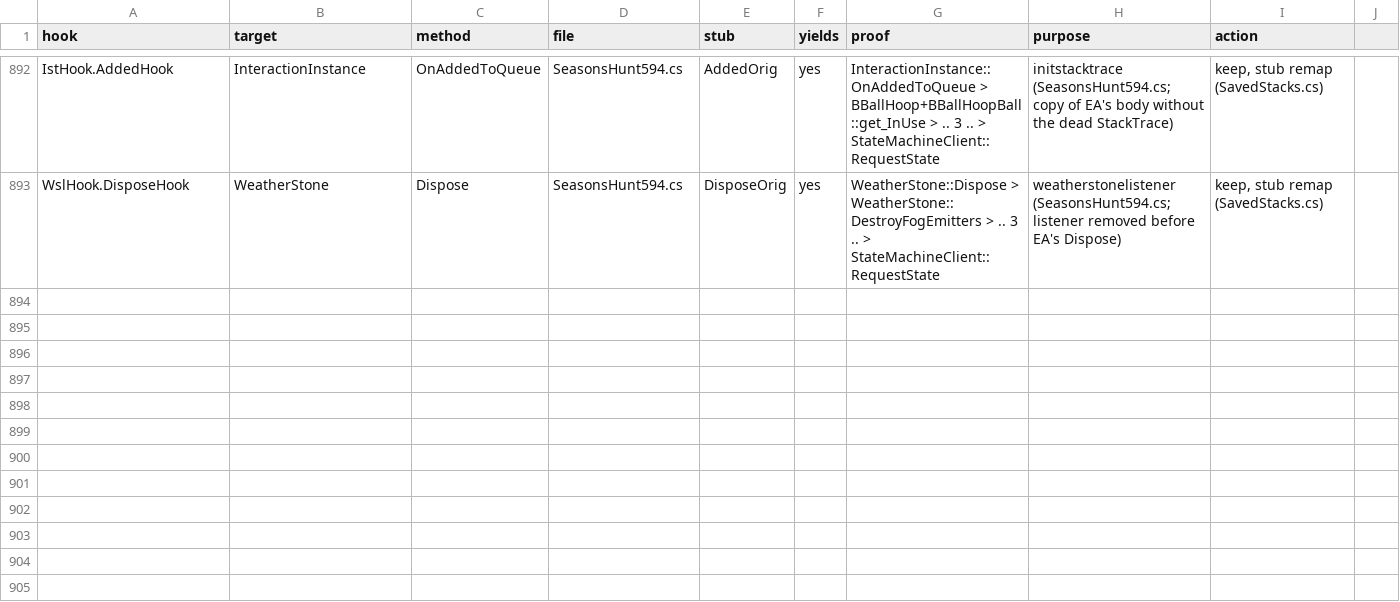
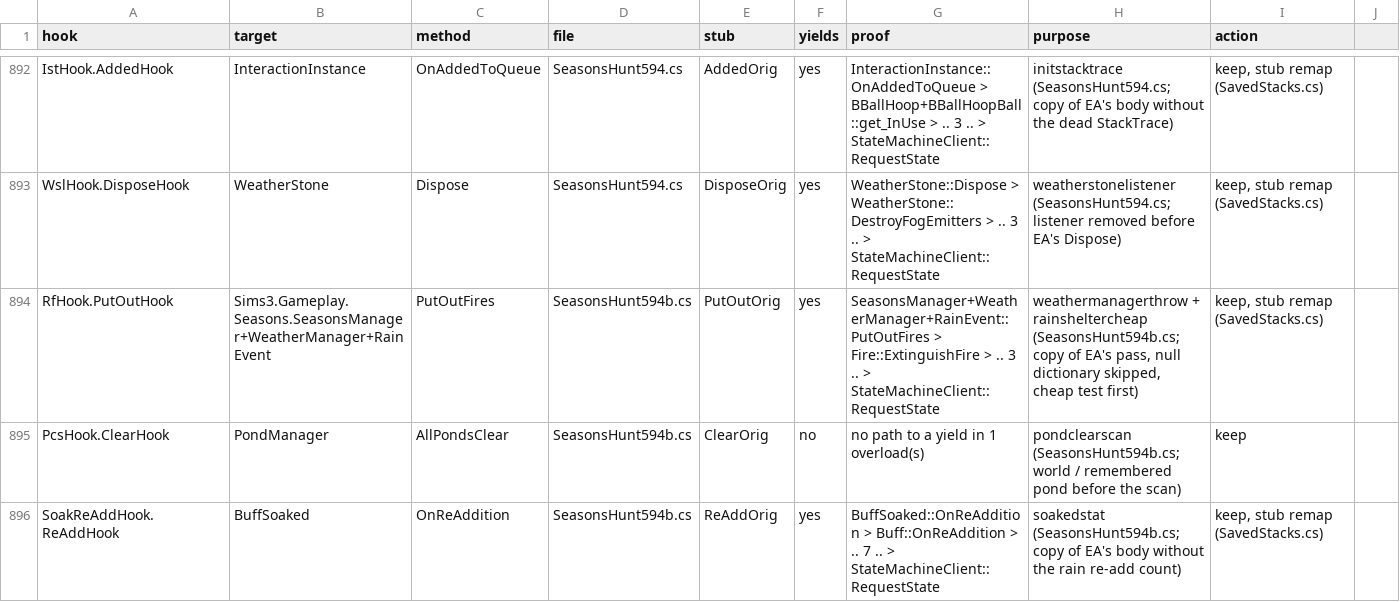
Before and after one commit to alexvixell35-stack/sims3-modernization, a CSV file: docs/data/swap-stack-audit.csv, drawn as a sheet; only a part is shown, gaps mark what is left out.

```diff
--- a/docs/data/swap-stack-audit.csv
+++ b/docs/data/swap-stack-audit.csv
@@ -893 +893,4 @@ IstHook.AddedHook,InteractionInstance,OnAddedToQueue,SeasonsHunt594.cs,AddedOrig
 WslHook.DisposeHook,WeatherStone,Dispose,SeasonsHunt594.cs,DisposeOrig,yes,WeatherStone::Dispose > WeatherStone::DestroyFogEmitters > .. 3 .. > StateMachineClient::RequestState,weatherstonelistener (SeasonsHunt594.cs; listener removed before EA's Dispose),"keep, stub remap (SavedStacks.cs)"
+RfHook.PutOutHook,Sims3.Gameplay.Seasons.SeasonsManager+WeatherManager+RainEvent,PutOutFires,SeasonsHunt594b.cs,PutOutOrig,yes,SeasonsManager+WeatherManager+RainEvent::PutOutFires > Fire::ExtinguishFire > .. 3 .. > StateMachineClient::RequestState,"weathermanagerthrow + rainsheltercheap (SeasonsHunt594b.cs; copy of EA's pass, null dictionary skipped, cheap test first)","keep, stub remap (SavedStacks.cs)"
+PcsHook.ClearHook,PondManager,AllPondsClear,SeasonsHunt594b.cs,ClearOrig,no,no path to a yield in 1 overload(s),pondclearscan (SeasonsHunt594b.cs; world / remembered pond before the scan),keep
+SoakReAddHook.ReAddHook,BuffSoaked,OnReAddition,SeasonsHunt594b.cs,ReAddOrig,yes,BuffSoaked::OnReAddition > Buff::OnReAddition > .. 7 .. > StateMachineClient::RequestState,soakedstat (SeasonsHunt594b.cs; copy of EA's body without the rain re-add count),"keep, stub remap (SavedStacks.cs)"
```
Also changed, not shown: 15 other files.
